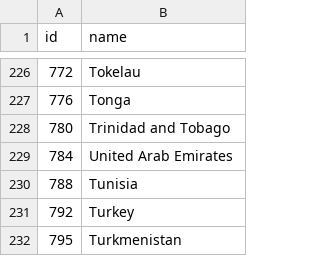
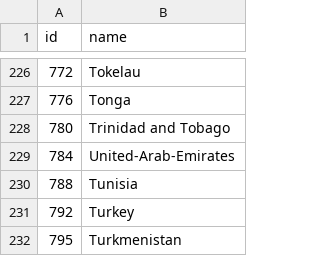
Before and after one commit to DPCollins/FCO2, a TSV file: world-country-names.tsv, drawn as a sheet; only a part is shown, gaps mark what is left out.

Commit message:
Update world-country-names.tsv

```diff
--- a/world-country-names.tsv
+++ b/world-country-names.tsv
@@ -228,3 +228,3 @@ id	name
 780	Trinidad and Tobago
-784	United Arab Emirates
+784	United-Arab-Emirates
 788	Tunisia
```
